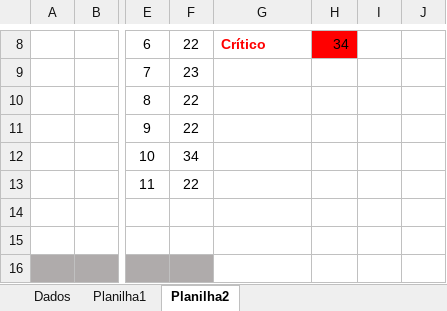
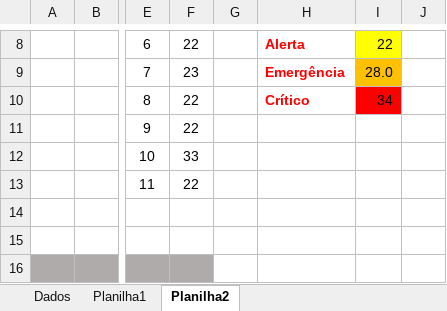
Before and after one commit to Leonardo-Arruda-27/Bolt-Tech, an Excel workbook: Entregáveis/ENSAIO.xlsx, sheet Planilha2, drawn as a sheet; only a part is shown, gaps mark what is left out; values as stored, in another font and other column widths than the file's, no borders; charts and pictures not drawn; removed rows and columns are numbered as before the commit, all else as after; the diff covers the shown part only; the diff names each change by its address in the sheet, - before the commit and + after, or states it on an @@ line.

```diff
--- a/Entregáveis/ENSAIO.xlsx (sheet Planilha2)
+++ b/Entregáveis/ENSAIO.xlsx (sheet Planilha2)
+column G, empty
-column I, empty
-H8: Crítico
+H8: Alerta
-I8: 34
+I8: 22
-I8 fill: #FF0000
+I8 fill: #FFFF00
-H9: (empty)
+H9: Emergência
-I9: (empty)
+I9: 28.0
-I9 fill: none
+I9 fill: #FFC000
-H10: (empty)
+H10: Crítico
-I10: (empty)
+I10: 34
-I10 fill: none
+I10 fill: #FF0000
-F12: 34
+F12: 33
```
Also changed, not shown: 19 edited cells and cell formats elsewhere in this sheet, charts or pictures, 4 other files.
